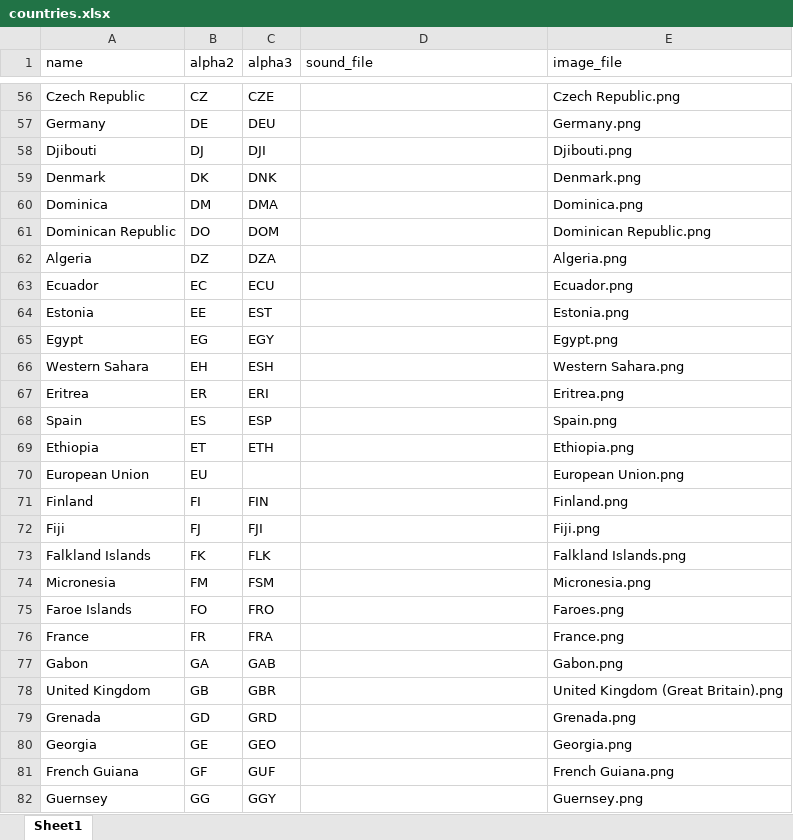
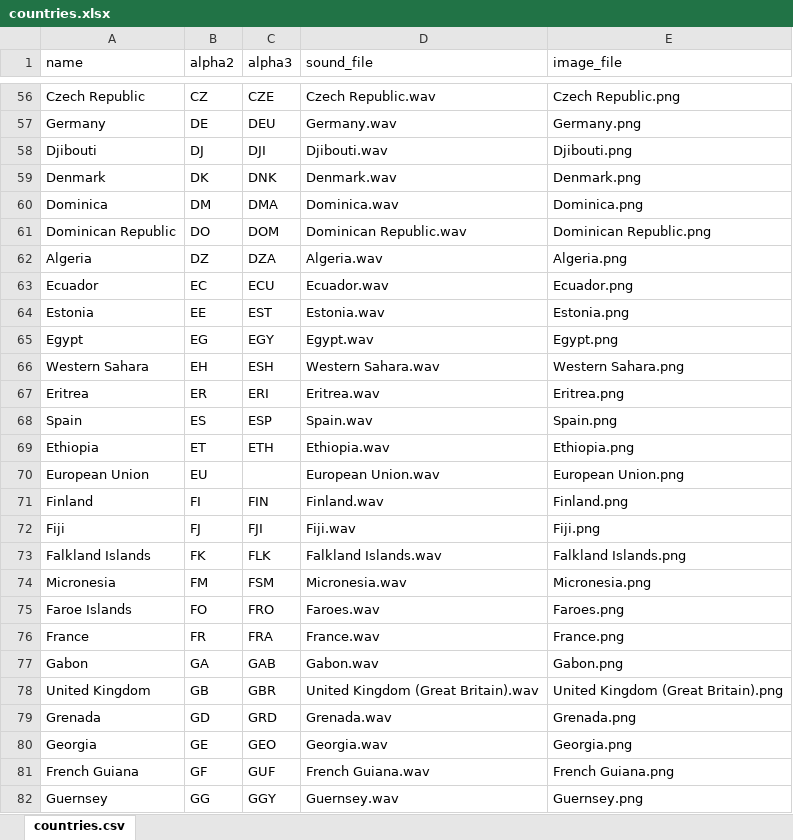
Before and after one commit to nrahnemoon/nimatel, an Excel workbook: db/countries/countries.xlsx, sheet countries.csv, drawn as a sheet; only a part is shown, gaps mark what is left out; values as stored, in another font and other column widths than the file's, no borders; the diff covers the shown part only; the diff names each change by its address in the sheet, - before the commit and + after, or states it on an @@ line.

```diff
--- a/db/countries/countries.xlsx (sheet countries.csv)
+++ b/db/countries/countries.xlsx (sheet countries.csv)
-sheet tab: Sheet1
+sheet tab: countries.csv
-D56 (sound_file): (empty)
+D56 (sound_file): Czech Republic.wav
-D57 (sound_file): (empty)
+D57 (sound_file): Germany.wav
-D58 (sound_file): (empty)
+D58 (sound_file): Djibouti.wav
-D59 (sound_file): (empty)
+D59 (sound_file): Denmark.wav
-D60 (sound_file): (empty)
+D60 (sound_file): Dominica.wav
-D61 (sound_file): (empty)
+D61 (sound_file): Dominican Republic.wav
-D62 (sound_file): (empty)
+D62 (sound_file): Algeria.wav
-D63 (sound_file): (empty)
+D63 (sound_file): Ecuador.wav
-D64 (sound_file): (empty)
+D64 (sound_file): Estonia.wav
-D65 (sound_file): (empty)
+D65 (sound_file): Egypt.wav
-D66 (sound_file): (empty)
+D66 (sound_file): Western Sahara.wav
-D67 (sound_file): (empty)
+D67 (sound_file): Eritrea.wav
-D68 (sound_file): (empty)
+D68 (sound_file): Spain.wav
-D69 (sound_file): (empty)
+D69 (sound_file): Ethiopia.wav
-D70 (sound_file): (empty)
+D70 (sound_file): European Union.wav
-D71 (sound_file): (empty)
+D71 (sound_file): Finland.wav
-D72 (sound_file): (empty)
+D72 (sound_file): Fiji.wav
-D73 (sound_file): (empty)
+D73 (sound_file): Falkland Islands.wav
-D74 (sound_file): (empty)
+D74 (sound_file): Micronesia.wav
-D75 (sound_file): (empty)
+D75 (sound_file): Faroes.wav
-D76 (sound_file): (empty)
+D76 (sound_file): France.wav
-D77 (sound_file): (empty)
+D77 (sound_file): Gabon.wav
-D78 (sound_file): (empty)
+D78 (sound_file): United Kingdom (Great Britain).wav
-D79 (sound_file): (empty)
+D79 (sound_file): Grenada.wav
-D80 (sound_file): (empty)
+D80 (sound_file): Georgia.wav
-D81 (sound_file): (empty)
+D81 (sound_file): French Guiana.wav
-D82 (sound_file): (empty)
+D82 (sound_file): Guernsey.wav
```
Also changed, not shown: 236 edited cells elsewhere in this sheet, 20 other files.
